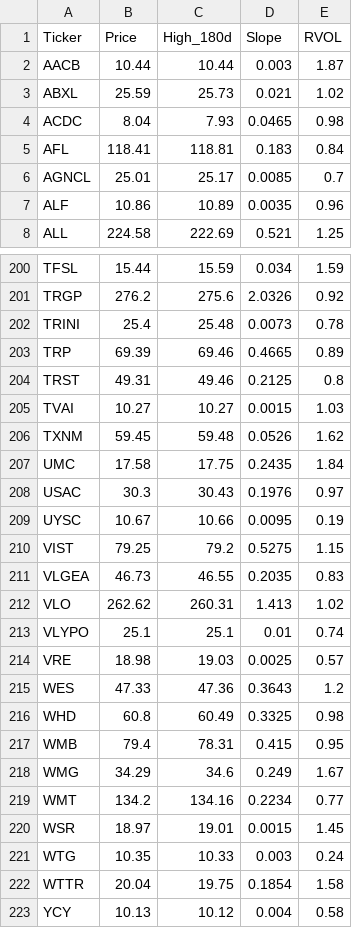
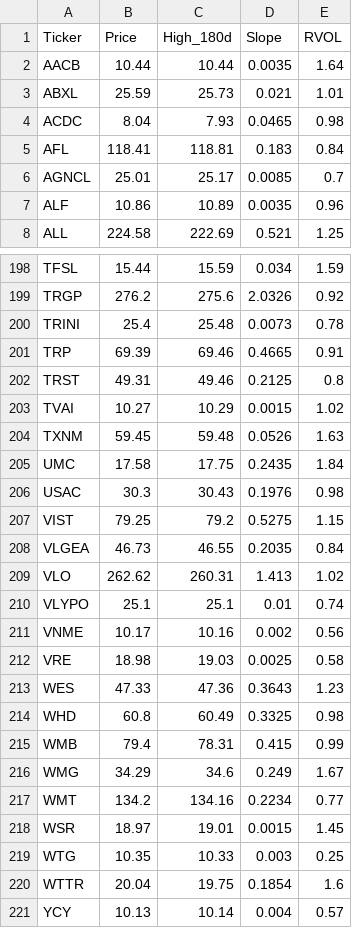
Before and after one commit to akshatsirohiya-arch/my-investment-ai, a CSV file: daily_watchlist.csv, drawn as a sheet; only a part is shown, gaps mark what is left out; the diff covers the shown part only.

```diff
--- a/daily_watchlist.csv
+++ b/daily_watchlist.csv
@@ -1,4 +1,4 @@
 Ticker,Price,High_180d,Slope,RVOL
-AACB,10.44,10.44,0.003,1.87
-ABXL,25.59,25.73,0.021,1.02
+AACB,10.44,10.44,0.0035,1.64
+ABXL,25.59,25.73,0.021,1.01
 ACDC,8.04,7.93,0.0465,0.98
@@ -202,17 +200,17 @@ TRGP,276.2,275.6,2.0326,0.92
 TRINI,25.4,25.48,0.0073,0.78
-TRP,69.39,69.46,0.4665,0.89
+TRP,69.39,69.46,0.4665,0.91
 TRST,49.31,49.46,0.2125,0.8
-TVAI,10.27,10.27,0.0015,1.03
-TXNM,59.45,59.48,0.0526,1.62
+TVAI,10.27,10.29,0.0015,1.02
+TXNM,59.45,59.48,0.0526,1.63
 UMC,17.58,17.75,0.2435,1.84
-USAC,30.3,30.43,0.1976,0.97
-UYSC,10.67,10.66,0.0095,0.19
+USAC,30.3,30.43,0.1976,0.98
 VIST,79.25,79.2,0.5275,1.15
-VLGEA,46.73,46.55,0.2035,0.83
+VLGEA,46.73,46.55,0.2035,0.84
 VLO,262.62,260.31,1.413,1.02
 VLYPO,25.1,25.1,0.01,0.74
-VRE,18.98,19.03,0.0025,0.57
-WES,47.33,47.36,0.3643,1.2
+VNME,10.17,10.16,0.002,0.56
+VRE,18.98,19.03,0.0025,0.58
+WES,47.33,47.36,0.3643,1.23
 WHD,60.8,60.49,0.3325,0.98
-WMB,79.4,78.31,0.415,0.95
+WMB,79.4,78.31,0.415,0.99
 WMG,34.29,34.6,0.249,1.67
@@ -220,4 +218,4 @@ WMT,134.2,134.16,0.2234,0.77
 WSR,18.97,19.01,0.0015,1.45
-WTG,10.35,10.33,0.003,0.24
-WTTR,20.04,19.75,0.1854,1.58
-YCY,10.13,10.12,0.004,0.58
+WTG,10.35,10.33,0.003,0.25
+WTTR,20.04,19.75,0.1854,1.6
+YCY,10.13,10.14,0.004,0.57
```
Also changed, not shown: 1 added row, 3 removed rows and 69 edited cells elsewhere in this file.
